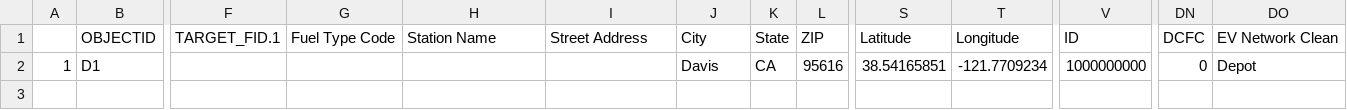
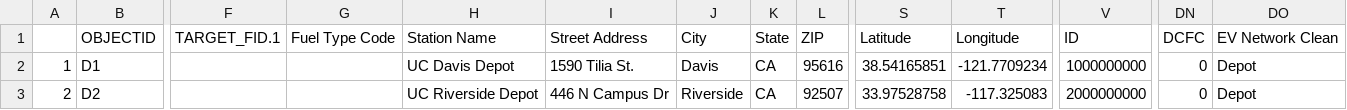
Before and after one commit to airabino/electric_vrp, a CSV file: Depots.csv, drawn as a sheet; only a part is shown, gaps mark what is left out; rows hold the shown columns only; the diff names each change by its address in the sheet, - before the commit and + after, or states it on an @@ line.

```diff
--- a/Depots.csv
+++ b/Depots.csv
-H2: (empty)
+H2: UC Davis Depot
-I2: (empty)
+I2: 1590 Tilia St.
+row 3: 2 | D2 |  |  | UC Riverside Depot | 446 N Campus Dr | Riverside | CA | 92507 | 33.97528758 | -117.325083 | 2000000000 | 0 | Depot
```
Also changed, not shown: 13 other files.
